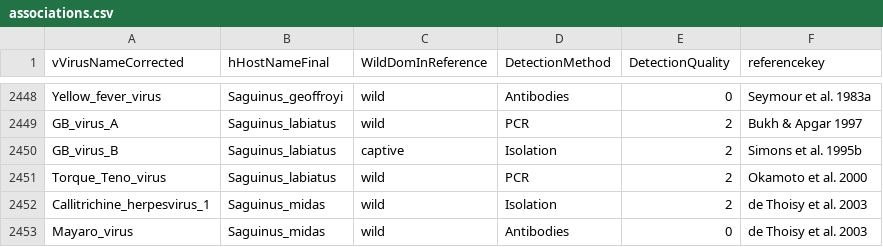
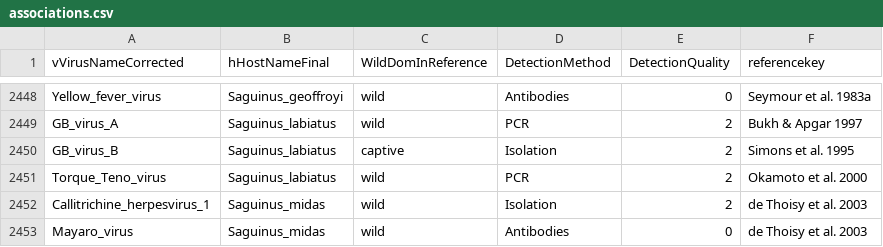
Before and after one commit to ecohealthalliance/HP3, a CSV file: data/associations.csv, drawn as a sheet; only a part is shown, gaps mark what is left out.

Commit message:
Update associations.csv

```diff
--- a/data/associations.csv
+++ b/data/associations.csv
@@ -2449,3 +2449,3 @@ Yellow_fever_virus,Saguinus_geoffroyi,wild,Antibodies,0,Seymour et al. 1983a
 GB_virus_A,Saguinus_labiatus,wild,PCR,2,Bukh & Apgar 1997
-GB_virus_B,Saguinus_labiatus,captive,Isolation,2,Simons et al. 1995b
+GB_virus_B,Saguinus_labiatus,captive,Isolation,2,Simons et al. 1995
 Torque_Teno_virus,Saguinus_labiatus,wild,PCR,2,Okamoto et al. 2000
```
